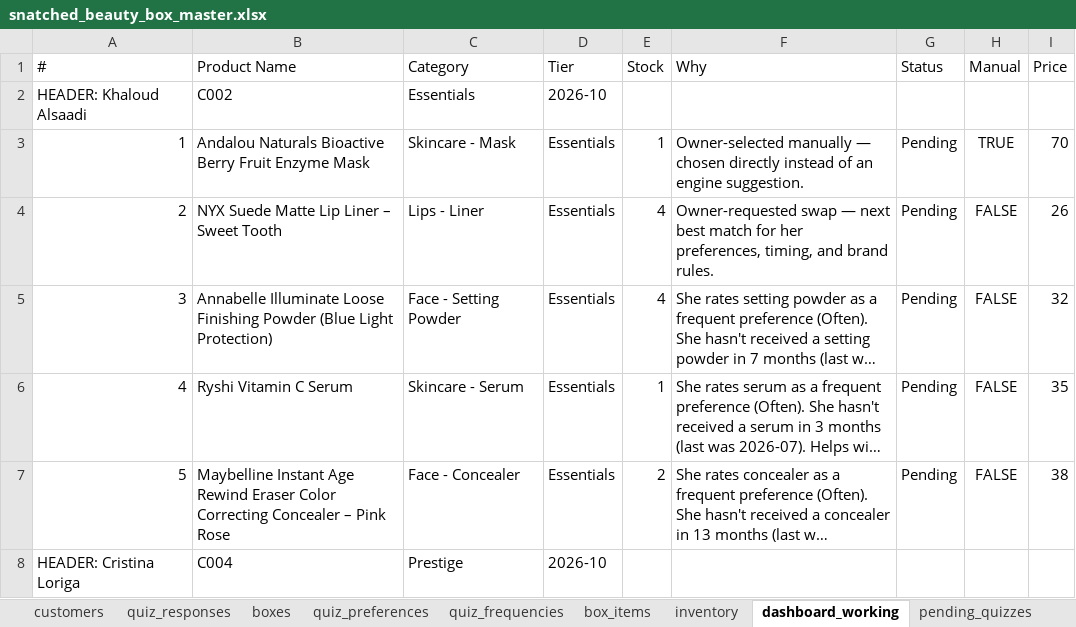
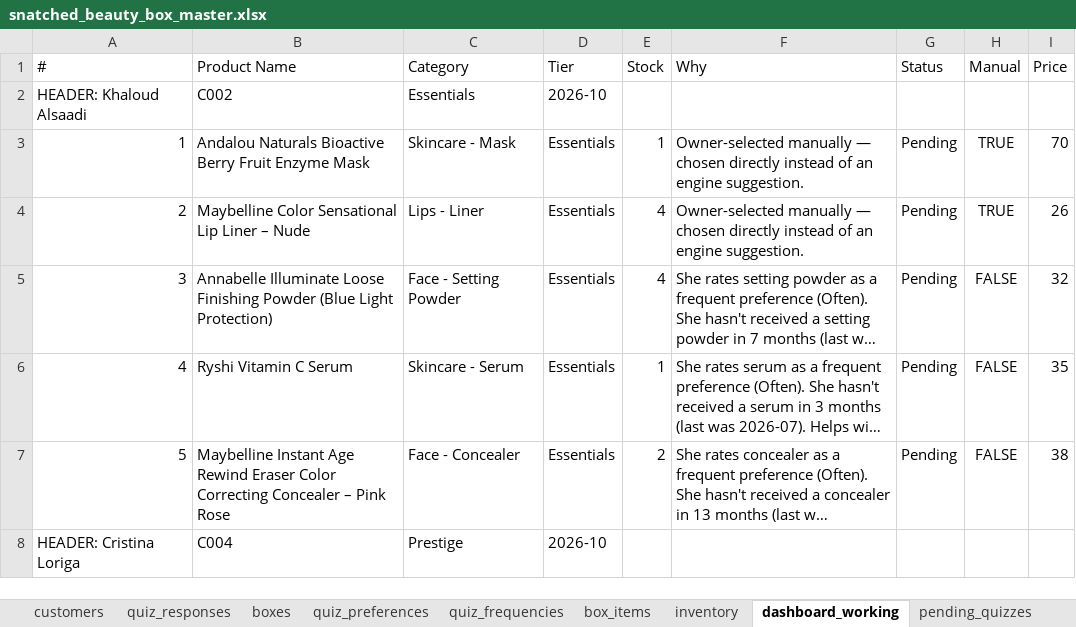
Before and after one commit to anisanaeem2994-bot/snatched-recommend-engine, an Excel workbook: snatched_beauty_box_master.xlsx, sheet dashboard_working, drawn as a sheet; only a part is shown; long unchanged cells end in …; values as stored, in another font and other column widths than the file's, no borders; the diff names each change by its address in the sheet, - before the commit and + after, or states it on an @@ line.

Commit message:
Auto-save after approval/change

```diff
--- a/snatched_beauty_box_master.xlsx (sheet dashboard_working)
+++ b/snatched_beauty_box_master.xlsx (sheet dashboard_working)
-B4 (Product Name): NYX Suede Matte Lip Liner – Sweet Tooth
+B4 (Product Name): Maybelline Color Sensational Lip Liner – Nude
-F4 (Why): Owner-requested swap — next best match for her preferences, timing, and brand rules.
+F4 (Why): Owner-selected manually — chosen directly instead of an engine suggestion.
-H4 (Manual): FALSE
+H4 (Manual): TRUE
```
